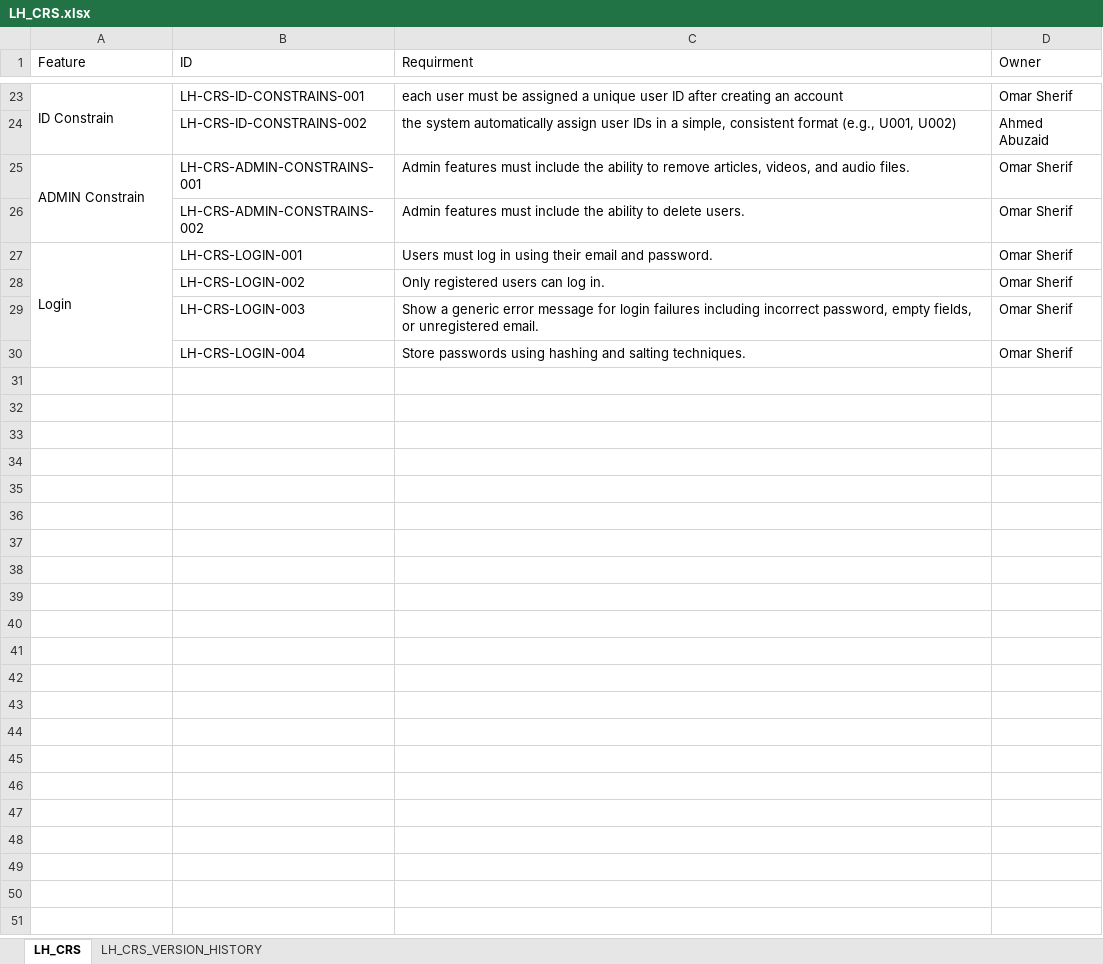
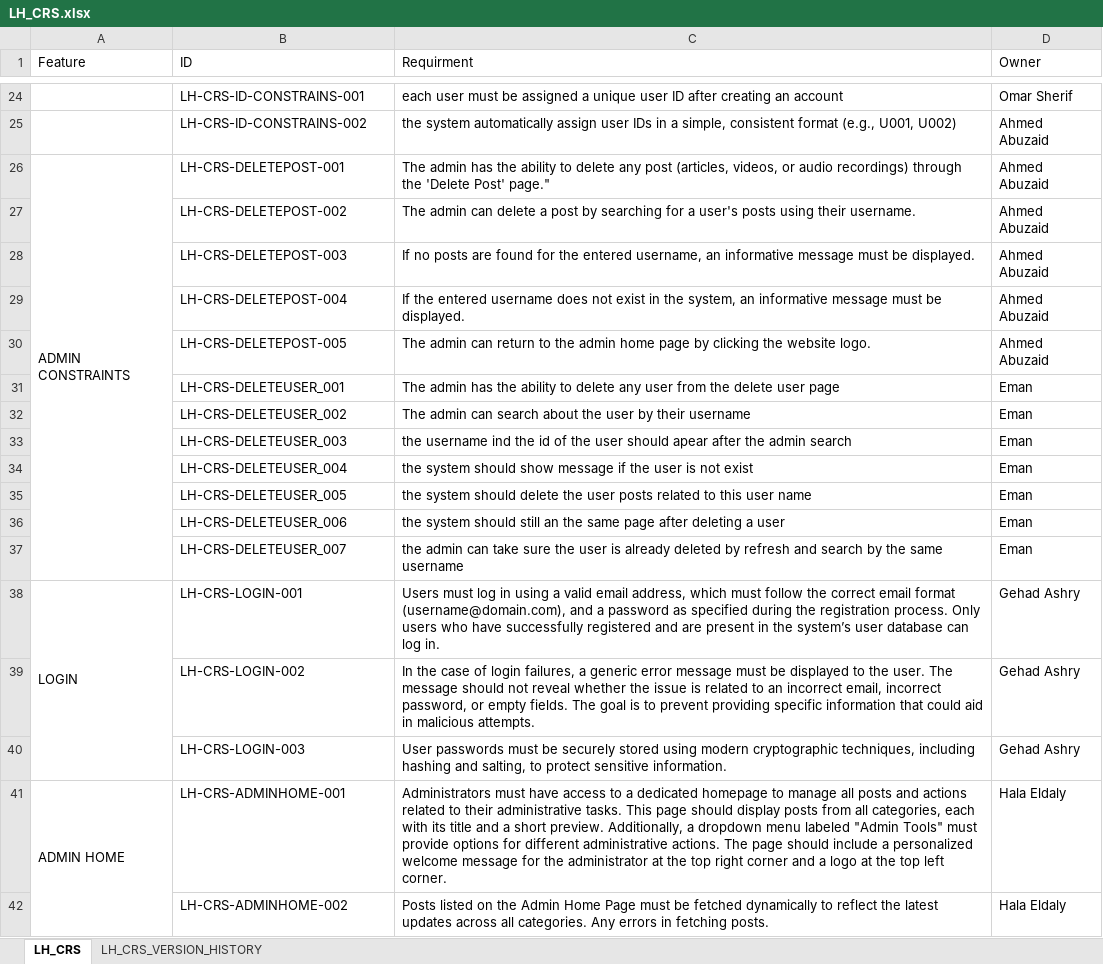
Before and after one commit to EmanAbusalim/Group-3-Learning-hub, an Excel workbook: LH_REQUIREMENTS/LH_CRS.xlsx, sheet LH_CRS, drawn as a sheet; only a part is shown, gaps mark what is left out; values as stored, in another font and other column widths than the file's, no cell formats; removed rows and columns are numbered as before the commit, all else as after; the diff covers the shown part only; the diff names each change by its address in the sheet, - before the commit and + after, or states it on an @@ line.

```diff
--- a/LH_REQUIREMENTS/LH_CRS.xlsx (sheet LH_CRS)
+++ b/LH_REQUIREMENTS/LH_CRS.xlsx (sheet LH_CRS)
-A24 (Feature): ID Constrain
+A24 (Feature): (empty)
-A23:A24 merged
-row 25: ADMIN Constrain | LH-CRS-ADMIN-CONSTRAINS-001 | Admin features must include the ability to remove articles, videos, and audio files. | Omar Sherif
-row 26:  | LH-CRS-ADMIN-CONSTRAINS-002 | Admin features must include the ability to delete users. | Omar Sherif
+row 26: ADMIN CONSTRAINTS | LH-CRS-DELETEPOST-001 | The admin has the ability to delete any post (articles, videos, or audio recordings) through the 'Delete Post' page." | Ahmed Abuzaid
+row 27:  | LH-CRS-DELETEPOST-002 | The admin can delete a post by searching for a user's posts using their username. | Ahmed Abuzaid
+row 28:  | LH-CRS-DELETEPOST-003 | If no posts are found for the entered username, an informative message must be displayed. | Ahmed Abuzaid
+row 29:  | LH-CRS-DELETEPOST-004 | If the entered username does not exist in the system, an informative message must be displayed. | Ahmed Abuzaid
+row 30:  | LH-CRS-DELETEPOST-005 | The admin can return to the admin home page by clicking the website logo. | Ahmed Abuzaid
+row 31:  | LH-CRS-DELETEUSER_001 | The admin has the ability to delete any user from the delete user page | Eman
+row 32:  | LH-CRS-DELETEUSER_002 | The admin can search about the user by their username | Eman
+row 33:  | LH-CRS-DELETEUSER_003 | the username ind the id of the user should apear after the admin search | Eman
+row 34:  | LH-CRS-DELETEUSER_004 | the system should show message if the user is not exist | Eman
+row 35:  | LH-CRS-DELETEUSER_005 | the system should delete the user posts related to this user name | Eman
+row 36:  | LH-CRS-DELETEUSER_006 | the system should still an the same page after deleting a user | Eman
+row 37:  | LH-CRS-DELETEUSER_007 | the admin can take sure the user is already deleted by refresh and search by the same username | Eman
-A38 (Feature): Login
+A38 (Feature): LOGIN
-C38 (Requirment): …in using their email and password.
+C38 (Requirment): …in using a valid email address, which must follow the correct email format (username@domain.com), and a password as specified during the registration process. Only users who have successfully registered and are present in the system’s user database can log in.
-D38:D40 (Owner): Omar Sherif
+D38:D40 (Owner): Gehad Ashry
-C39 (Requirment): Only registered users can log in.
+C39 (Requirment): In the case of login failures, a generic error message must be displayed to the user. The message should not reveal whether the issue is related to an incorrect email, incorrect password, or empty fields. The goal is to prevent providing specific information that could aid in malicious attempts.
-C40 (Requirment): Show a generic error message for login failures including incorrect password, empty fields, or unregistered email.
+C40 (Requirment): User passwords must be securely stored using modern cryptographic techniques, including hashing and salting, to protect sensitive information.
-row 30:  | LH-CRS-LOGIN-004 | Store passwords using hashing and salting techniques. | Omar Sherif
+row 41: ADMIN HOME | LH-CRS-ADMINHOME-001 | Administrators must have access to a dedicated homepage to manage all posts and actions related to their administrative tasks. This page should display posts from all categories, each with its title and a short preview. Additionally, a dropdown menu labeled "Admin Tools" must provide options for different administrative actions. The page should include a personalized welcome message for the administrator at the top right corner and a logo at the top left corner. | Hala Eldaly
+row 42:  | LH-CRS-ADMINHOME-002 | Posts listed on the Admin Home Page must be fetched dynamically to reflect the latest updates across all categories. Any errors in fetching posts. | Hala Eldaly
```
Also changed, not shown: 29 added rows, 9 removed rows, 20 edited cells and merged cells elsewhere in this sheet, sheet LH_CRS_VERSION_HISTORY, cell formats, LH_RELEASEPLAN/LH_RELEASE PLAN.xlsx, 27 other files.
